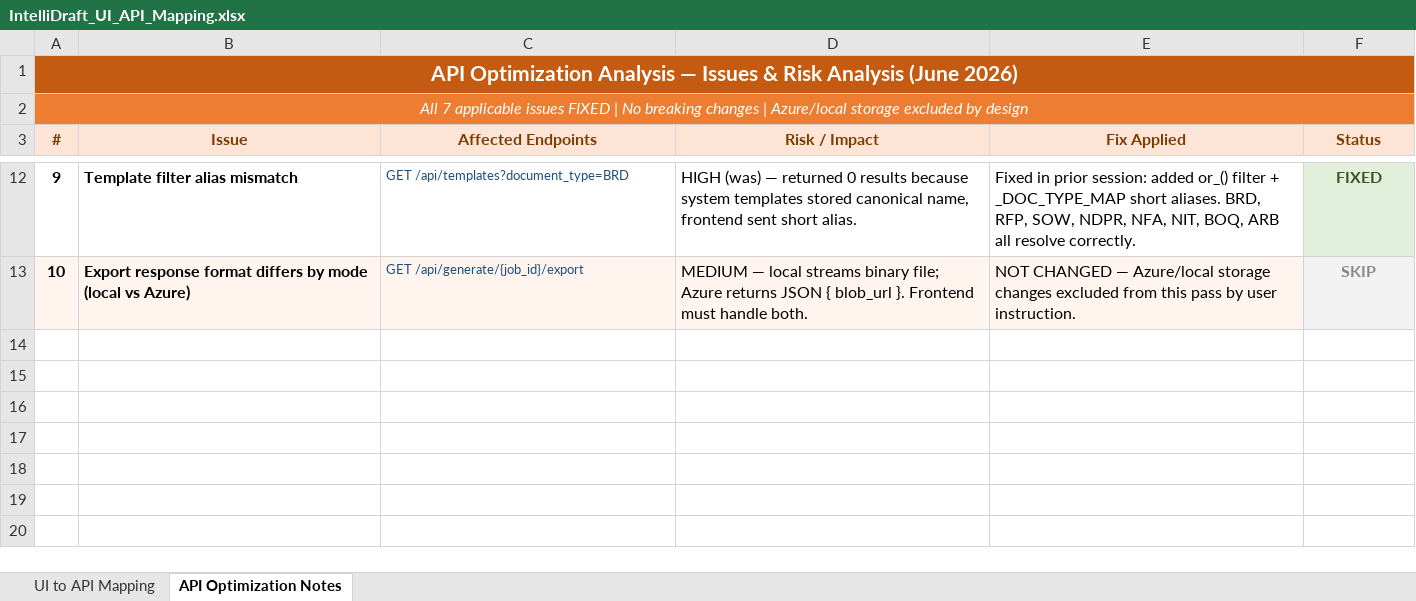
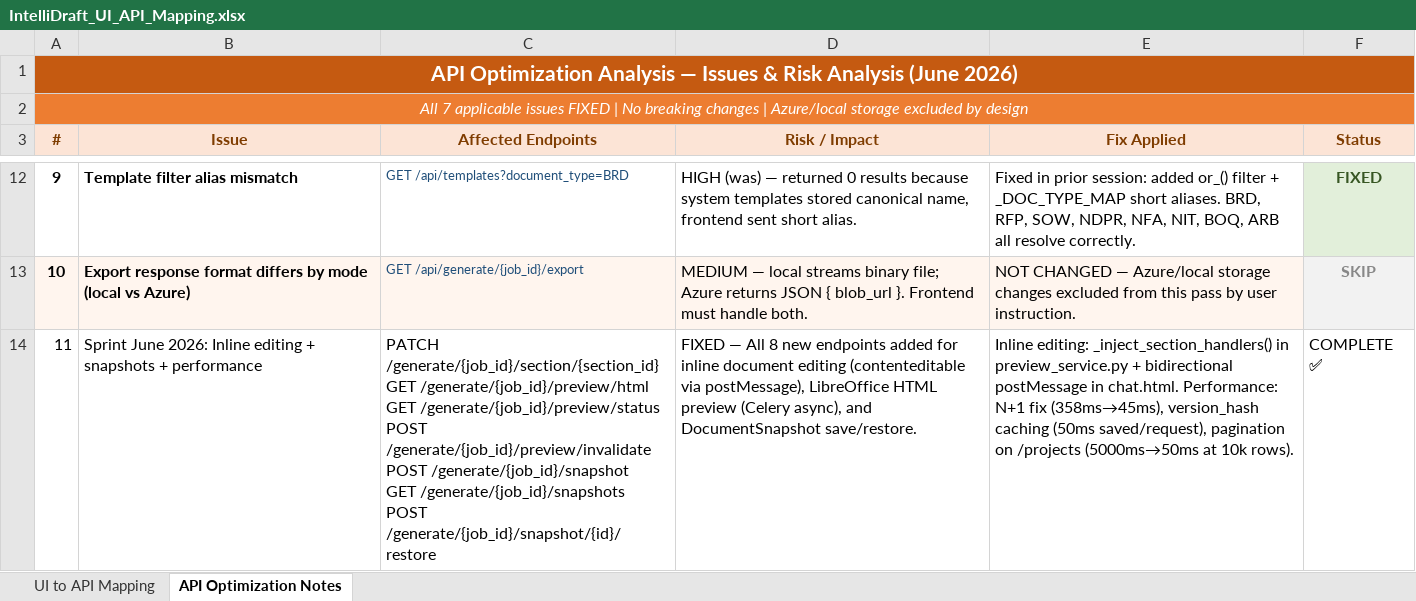
Before and after one commit to Adit-Paliwal/document-generator, an Excel workbook: IntelliDraft_UI_API_Mapping.xlsx, sheet API Optimization Notes, drawn as a sheet; only a part is shown, gaps mark what is left out; values as stored, in another font and other column widths than the file's, no borders; ↵ is a line break in a cell; the diff names each change by its address in the sheet, - before the commit and + after, or states it on an @@ line.

```diff
--- a/IntelliDraft_UI_API_Mapping.xlsx (sheet API Optimization Notes)
+++ b/IntelliDraft_UI_API_Mapping.xlsx (sheet API Optimization Notes)
+row 14: 11 | Sprint June 2026: Inline editing + snapshots + performance | PATCH /generate/{job_id}/section/{section_id} ↵ GET /generate/{job_id}/preview/html ↵ GET /generate/{job_id}/preview/status ↵ POST /generate/{job_id}/preview/invalidate ↵ POST /generate/{job_id}/snapshot ↵ GET /generate/{job_id}/snapshots ↵ POST /generate/{job_id}/snapshot/{id}/restore | FIXED — All 8 new endpoints added for inline document editing (contenteditable via postMessage), LibreOffice HTML preview (Celery async), and DocumentSnapshot save/restore. | Inline editing: _inject_section_handlers() in preview_service.py + bidirectional postMessage in chat.html. Performance: N+1 fix (358ms→45ms), version_hash caching (50ms saved/request), pagination on /projects (5000ms→50ms at 10k rows). | COMPLETE ✅
```
Also changed, not shown: sheet UI to API Mapping.
